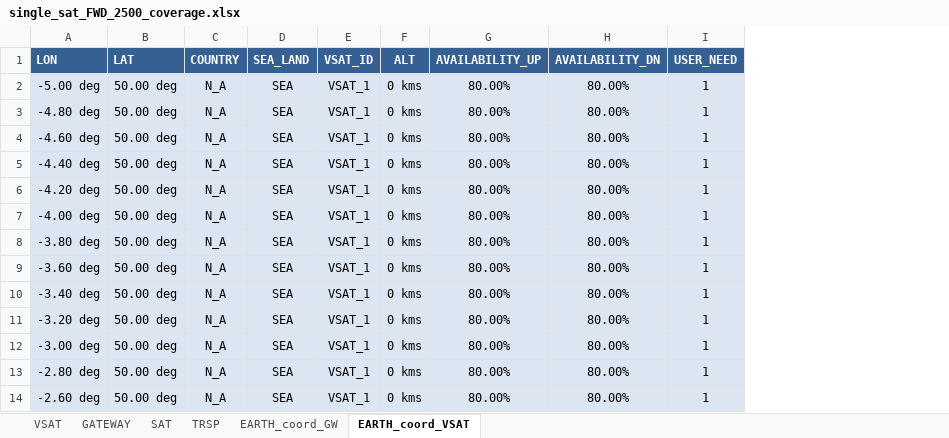
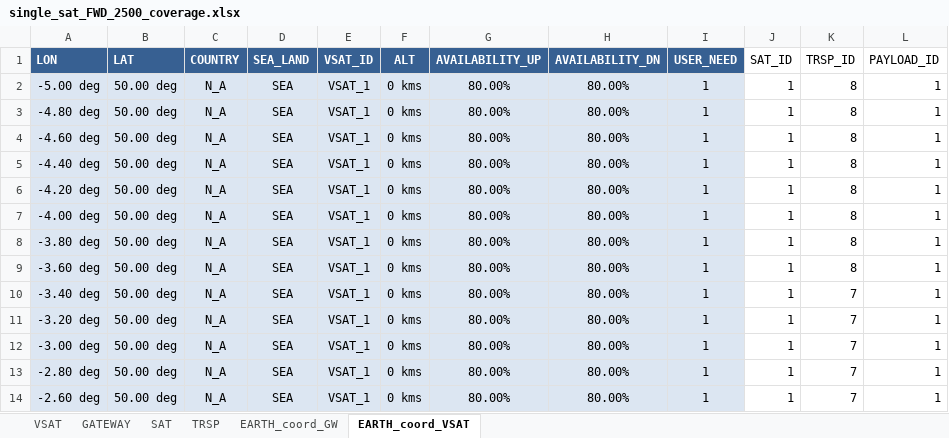
Before and after one commit to SatelliteApplicationsCatapult/Orbitool, an Excel workbook: static/excel/single_sat_FWD_2500_coverage.xlsx, sheet EARTH_coord_VSAT, drawn as a sheet; only a part is shown; values as stored, in another font and other column widths than the file's, no borders; the diff names each change by its address in the sheet, - before the commit and + after, or states it on an @@ line.

```diff
--- a/static/excel/single_sat_FWD_2500_coverage.xlsx (sheet EARTH_coord_VSAT)
+++ b/static/excel/single_sat_FWD_2500_coverage.xlsx (sheet EARTH_coord_VSAT)
+column J (SAT_ID), rows 2-14: all 1
+column K (TRSP_ID), rows 2-14: 8 | 8 | 8 | 8 | 8 | 8 | 8 | 8 | 7 | 7 | 7 | 7 | 7
+column L (PAYLOAD_ID), rows 2-14: all 1
```
Also changed, not shown: sheet TRSP, sheet SAT, static/excel/single_sat_RTN_2500_coverage.xlsx, 2 other files.
